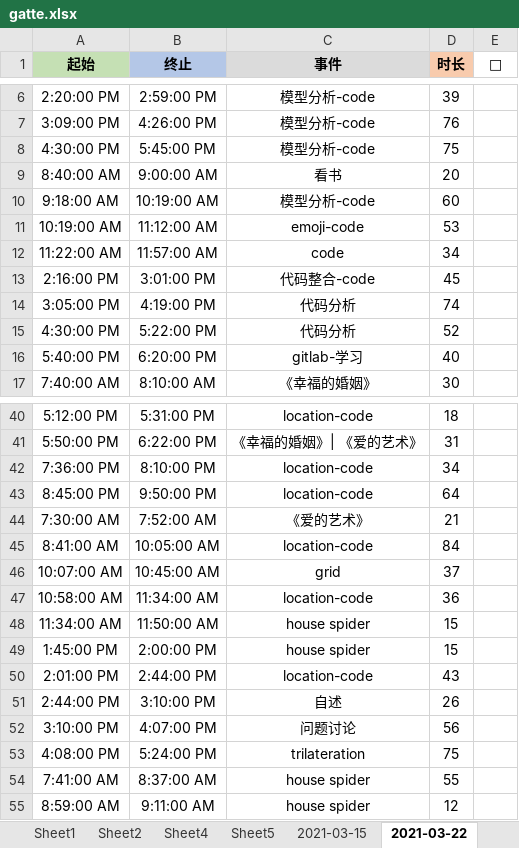
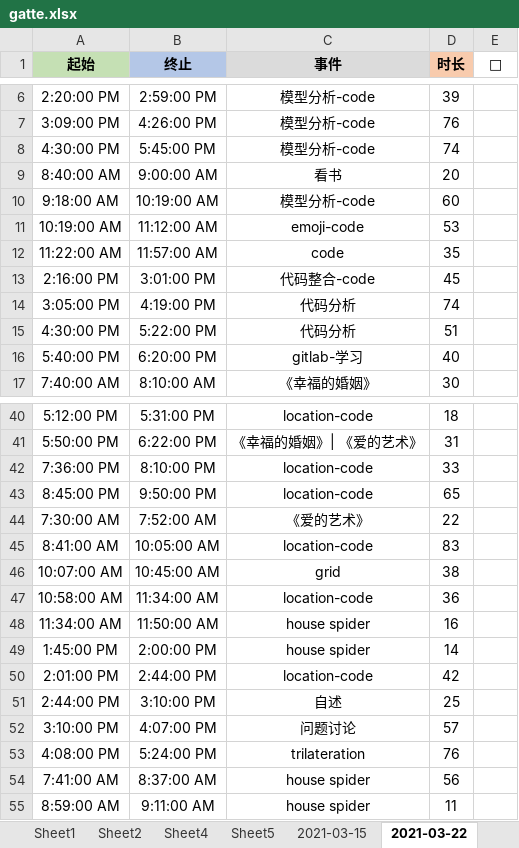
Before and after one commit to Joiner12/Notes, an Excel workbook: gatte.xlsx, sheet 2021-03-22, drawn as a sheet; only a part is shown, gaps mark what is left out; values as stored, in another font and other column widths than the file's, no borders; conditional formats not drawn; the diff covers the shown part only; the diff names each change by its address in the sheet, - before the commit and + after, or states it on an @@ line.

```diff
--- a/gatte.xlsx (sheet 2021-03-22)
+++ b/gatte.xlsx (sheet 2021-03-22)
-D8 (时长): 75
+D8 (时长): 74
-D12 (时长): 34
+D12 (时长): 35
-D15 (时长): 52
+D15 (时长): 51
-D42 (时长): 34
+D42 (时长): 33
-D43 (时长): 64
+D43 (时长): 65
-D44 (时长): 21
+D44 (时长): 22
-D45 (时长): 84
+D45 (时长): 83
-D46 (时长): 37
+D46 (时长): 38
-D48 (时长): 15
+D48 (时长): 16
-D49 (时长): 15
+D49 (时长): 14
-D50 (时长): 43
+D50 (时长): 42
-D51 (时长): 26
+D51 (时长): 25
-D52 (时长): 56
+D52 (时长): 57
-D53 (时长): 75
+D53 (时长): 76
-D54 (时长): 55
+D54 (时长): 56
-D55 (时长): 12
+D55 (时长): 11
```
Also changed, not shown: 7 edited cells elsewhere in this sheet, sheet 2021-07-19, sheet Sheet4, sheet Sheet2, sheet 2021-08-30, sheet 2021-05-06, sheet 2021-07-12, 41 more sheets, other sheet tabs, 1 other file.
